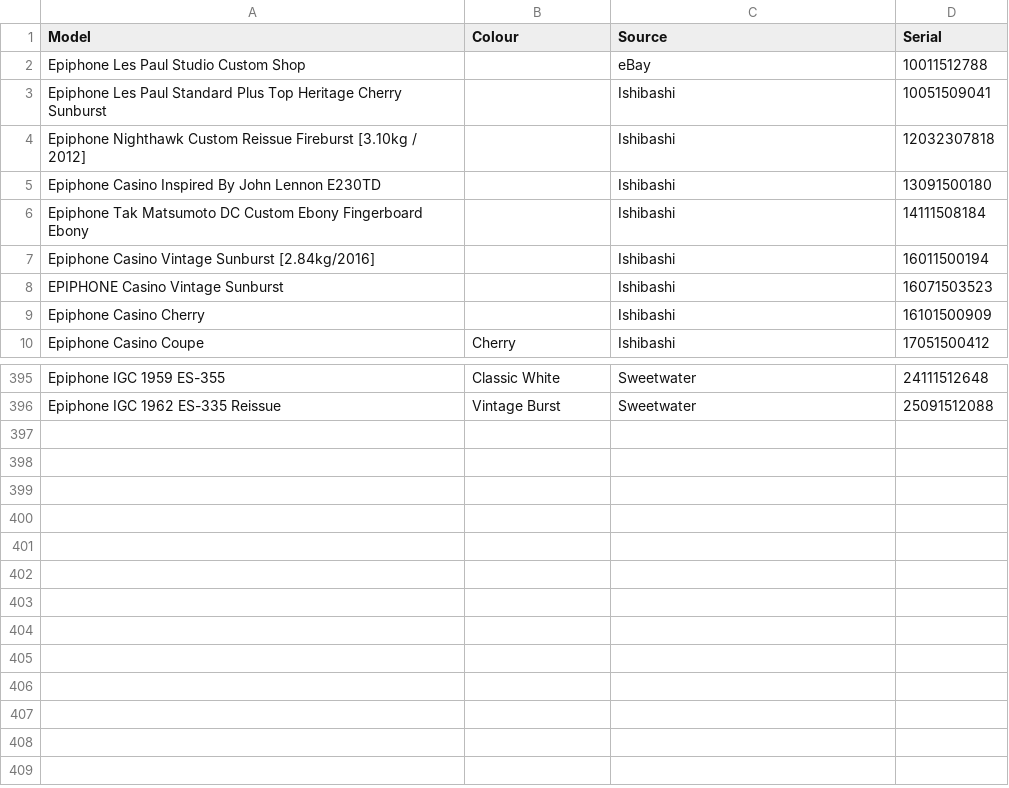
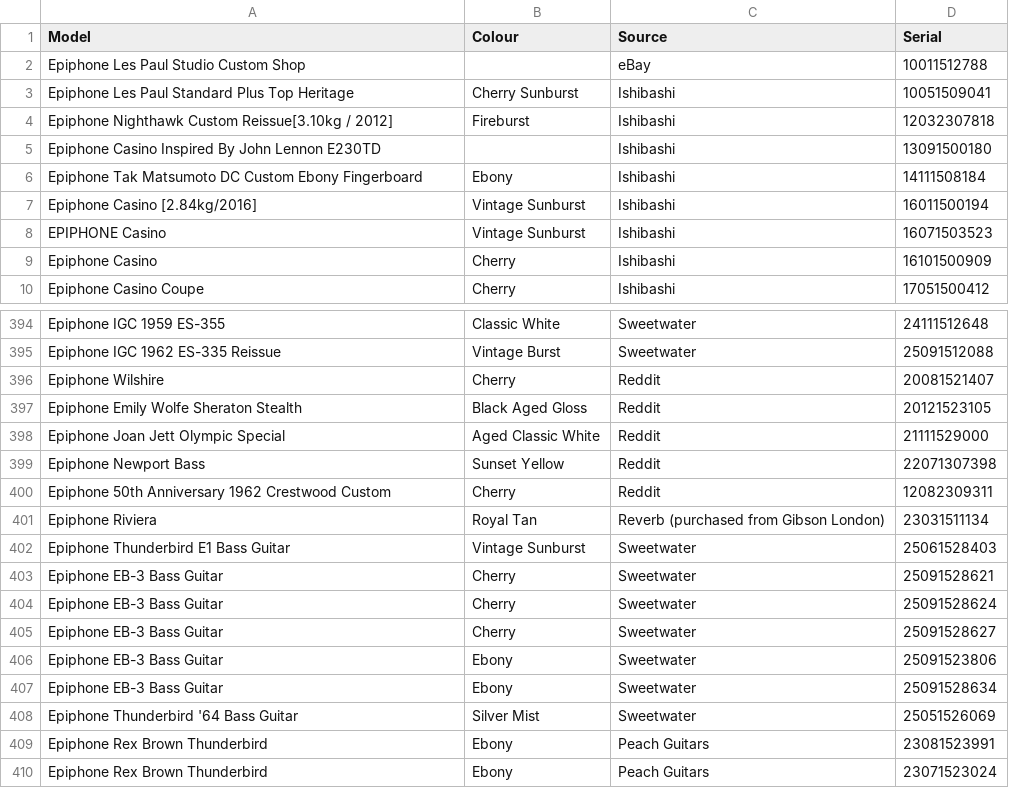
Before and after one commit to AndrewFischer/epiphone-serial-project, a CSV file: epiphone_full_dataset.csv, drawn as a sheet; only a part is shown, gaps mark what is left out; the diff covers the shown part only.

Commit message:
More Bass
Added a few bass guitars

```diff
--- a/epiphone_full_dataset.csv
+++ b/epiphone_full_dataset.csv
@@ -2,9 +2,9 @@ Model,Colour,Source,Serial,
 Epiphone Les Paul Studio Custom Shop, ,eBay,10011512788,
-Epiphone Les Paul Standard Plus Top Heritage Cherry Sunburst, ,Ishibashi,10051509041,
-Epiphone Nighthawk Custom Reissue Fireburst [3.10kg / 2012], ,Ishibashi,12032307818,
+Epiphone Les Paul Standard Plus Top Heritage, Cherry Sunburst, Ishibashi,10051509041,
+Epiphone Nighthawk Custom Reissue[3.10kg / 2012],Fireburst ,Ishibashi,12032307818,
 Epiphone Casino Inspired By John Lennon E230TD, ,Ishibashi,13091500180,
-Epiphone Tak Matsumoto DC Custom Ebony Fingerboard Ebony, ,Ishibashi,14111508184,
-Epiphone Casino Vintage Sunburst [2.84kg/2016], ,Ishibashi,16011500194,
-EPIPHONE Casino Vintage Sunburst, ,Ishibashi,16071503523,
-Epiphone Casino Cherry, ,Ishibashi,16101500909,
+Epiphone Tak Matsumoto DC Custom Ebony Fingerboard, Ebony,Ishibashi,14111508184,
+Epiphone Casino [2.84kg/2016],Vintage Sunburst ,Ishibashi,16011500194,
+EPIPHONE Casino, Vintage Sunburst,Ishibashi,16071503523,
+Epiphone Casino, Cherry, Ishibashi,16101500909,
 Epiphone Casino Coupe,Cherry,Ishibashi,17051500412,
@@ -396 +395,16 @@ Epiphone IGC 1959 ES-355, Classic White, Sweetwater, 24111512648,
 Epiphone IGC 1962 ES-335 Reissue, Vintage Burst, Sweetwater, 25091512088,
+Epiphone Wilshire, Cherry, Reddit, 20081521407,
+Epiphone Emily Wolfe Sheraton Stealth, Black Aged Gloss, Reddit,20121523105,
+Epiphone Joan Jett Olympic Special, Aged Classic White, Reddit, 21111529000,
+Epiphone Newport Bass, Sunset Yellow, Reddit, 22071307398,
+Epiphone 50th Anniversary 1962 Crestwood Custom, Cherry, Reddit, 12082309311,
+Epiphone Riviera,Royal Tan , Reverb (purchased from Gibson London), 23031511134,
+Epiphone Thunderbird E1 Bass Guitar, Vintage Sunburst, Sweetwater, 25061528403,
+Epiphone EB-3 Bass Guitar, Cherry, Sweetwater,25091528621,
+Epiphone EB-3 Bass Guitar, Cherry, Sweetwater,25091528624,
+Epiphone EB-3 Bass Guitar, Cherry, Sweetwater,25091528627,
+Epiphone EB-3 Bass Guitar, Ebony, Sweetwater, 25091523806,
+Epiphone EB-3 Bass Guitar, Ebony, Sweetwater, 25091528634,
+Epiphone Thunderbird '64 Bass Guitar, Silver Mist, Sweetwater, 25051526069,
+Epiphone Rex Brown Thunderbird, Ebony, Peach Guitars, 23081523991,
+Epiphone Rex Brown Thunderbird, Ebony, Peach Guitars, 23071523024,
```
Also changed, not shown: 1 removed row and 13 edited cells elsewhere in this file, 1 other file.
